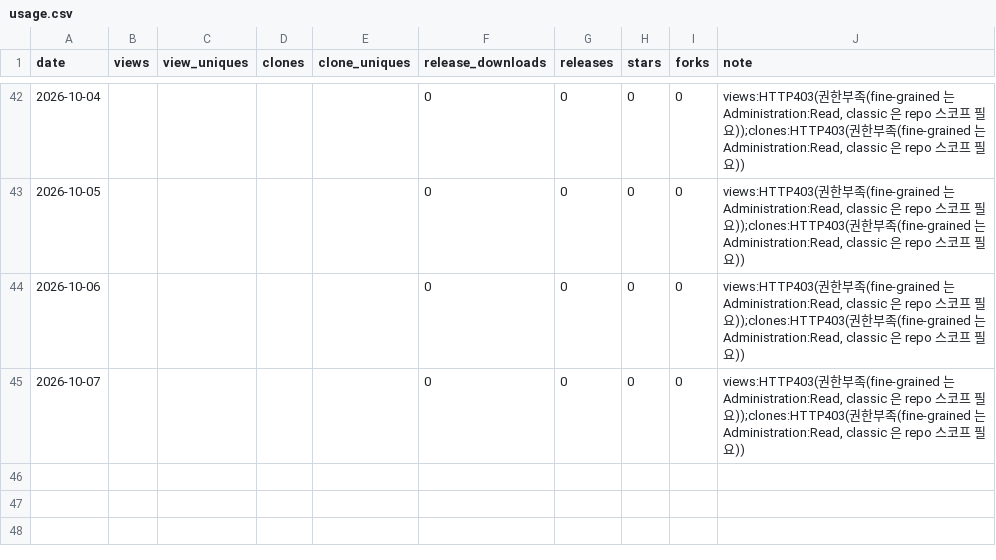
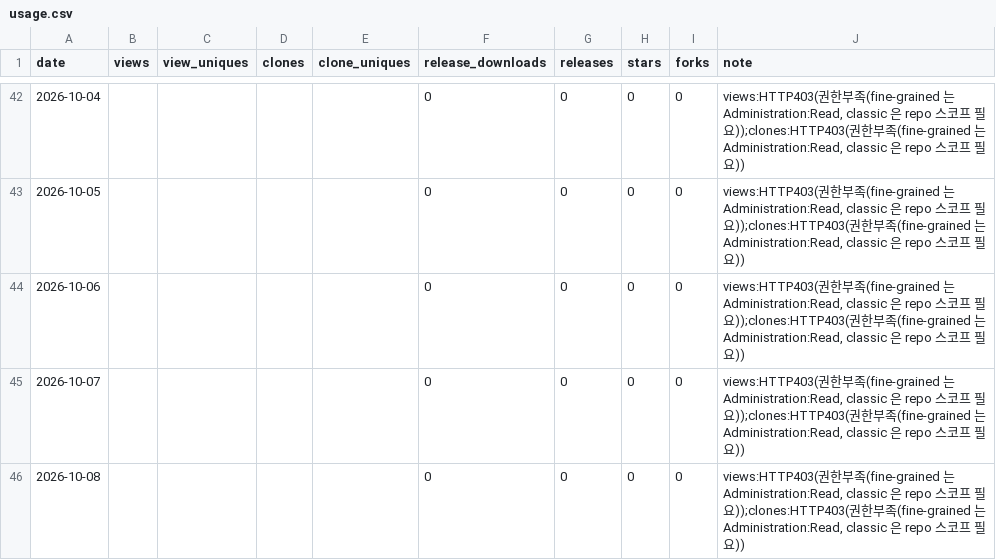
Before and after one commit to rubatoyd/law-openapi-mcp, a CSV file: docs/usage.csv, drawn as a sheet; only a part is shown, gaps mark what is left out.

```diff
--- a/docs/usage.csv
+++ b/docs/usage.csv
@@ -45 +45,2 @@ date,views,view_uniques,clones,clone_uniques,release_downloads,releases,stars,fo
 2026-10-07,,,,,0,0,0,0,"views:HTTP403(권한부족(fine-grained 는 Administration:Read, classic 은 repo 스코프 필요));clones:HTTP403(권한부족(fine-grained 는 Administration:Read, classic 은 repo 스코프 필요))"
+2026-10-08,,,,,0,0,0,0,"views:HTTP403(권한부족(fine-grained 는 Administration:Read, classic 은 repo 스코프 필요));clones:HTTP403(권한부족(fine-grained 는 Administration:Read, classic 은 repo 스코프 필요))"
```
Also changed, not shown: 2 other files.
